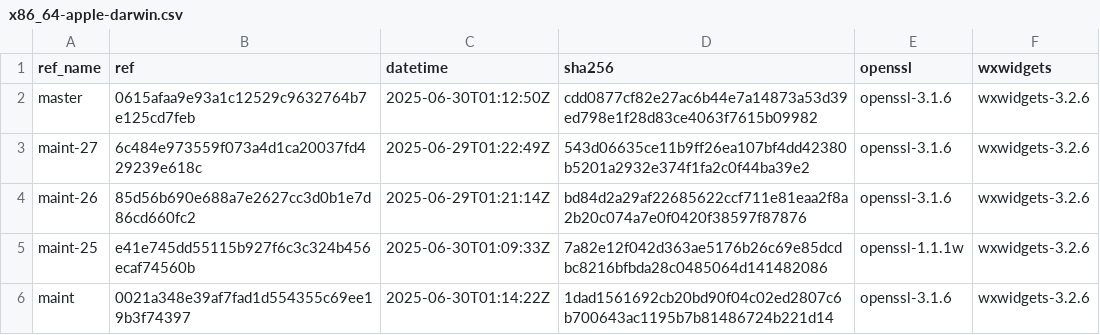
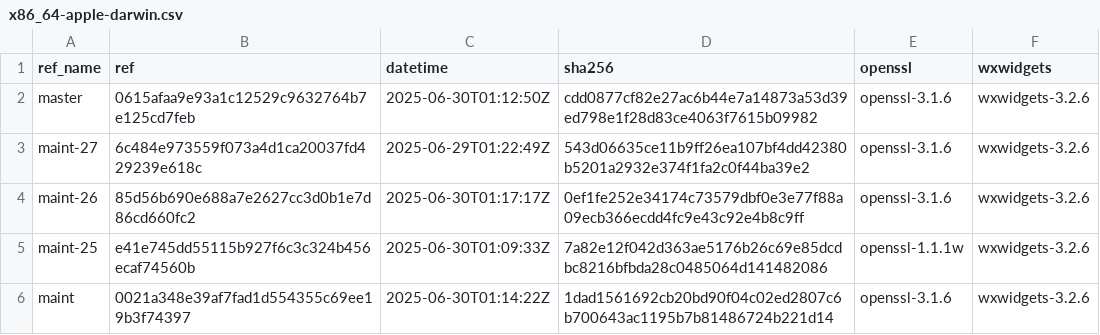
Before and after one commit to paulo-ferraz-oliveira/otp_builds, a CSV file: builds/x86_64-apple-darwin.csv, drawn as a sheet; only a part is shown.

```diff
--- a/builds/x86_64-apple-darwin.csv
+++ b/builds/x86_64-apple-darwin.csv
@@ -3,3 +3,3 @@ master,0615afaa9e93a1c12529c9632764b7e125cd7feb,2025-06-30T01:12:50Z,cdd0877cf82
 maint-27,6c484e973559f073a4d1ca20037fd429239e618c,2025-06-29T01:22:49Z,543d06635ce11b9ff26ea107bf4dd42380b5201a2932e374f1fa2c0f44ba39e2,openssl-3.1.6,wxwidgets-3.2.6
-maint-26,85d56b690e688a7e2627cc3d0b1e7d86cd660fc2,2025-06-29T01:21:14Z,bd84d2a29af22685622ccf711e81eaa2f8a2b20c074a7e0f0420f38597f87876,openssl-3.1.6,wxwidgets-3.2.6
+maint-26,85d56b690e688a7e2627cc3d0b1e7d86cd660fc2,2025-06-30T01:17:17Z,0ef1fe252e34174c73579dbf0e3e77f88a09ecb366ecdd4fc9e43c92e4b8c9ff,openssl-3.1.6,wxwidgets-3.2.6
 maint-25,e41e745dd55115b927f6c3c324b456ecaf74560b,2025-06-30T01:09:33Z,7a82e12f042d363ae5176b26c69e85dcdbc8216bfbda28c0485064d141482086,openssl-1.1.1w,wxwidgets-3.2.6
```
